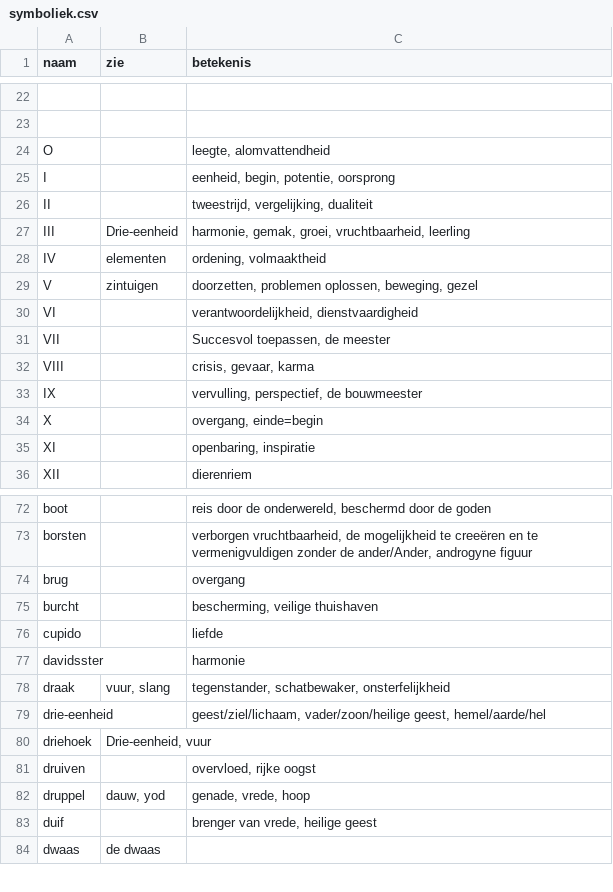
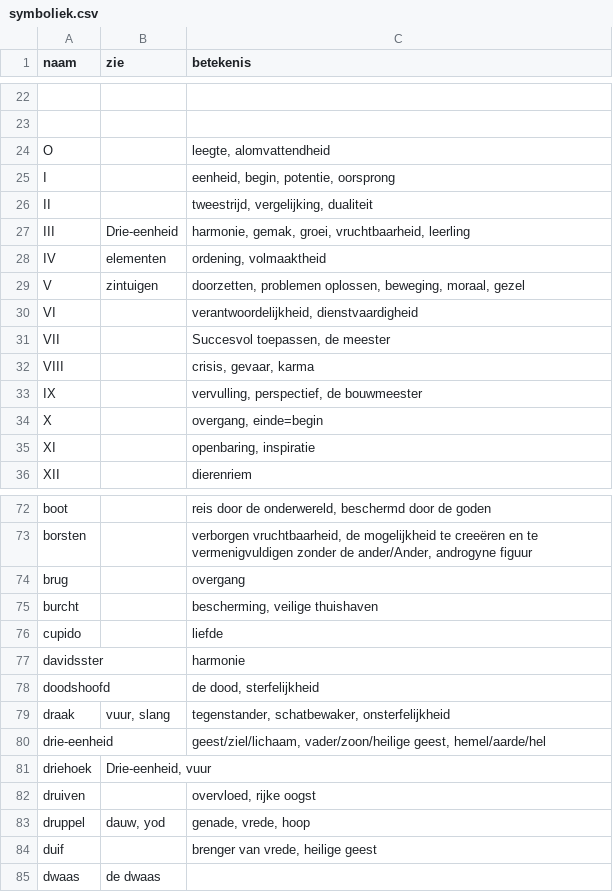
Before and after one commit to vrind-nl/tarot, a CSV file: symboliek.csv, drawn as a sheet; only a part is shown, gaps mark what is left out.

```diff
--- a/symboliek.csv
+++ b/symboliek.csv
@@ -28,3 +28,3 @@ III,Drie-eenheid,"harmonie, gemak, groei, vruchtbaarheid, leerling"
 IV,elementen,"ordening, volmaaktheid"
-V,zintuigen,"doorzetten, problemen oplossen, beweging, gezel"
+V,zintuigen,"doorzetten, problemen oplossen, beweging, moraal, gezel"
 VI,,"verantwoordelijkheid, dienstvaardigheid"
@@ -77,2 +77,3 @@ cupido,,liefde
 davidsster,,harmonie
+doodshoofd,,"de dood, sterfelijkheid"
 draak,"vuur, slang","tegenstander, schatbewaker, onsterfelijkheid"
```
Also changed, not shown: kaarten.csv, 2 other files.
